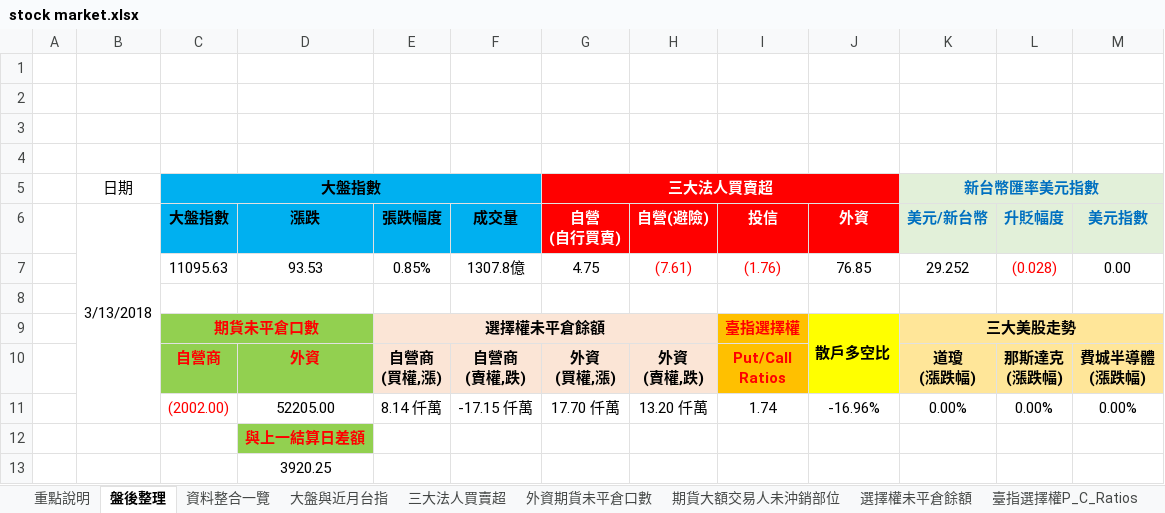
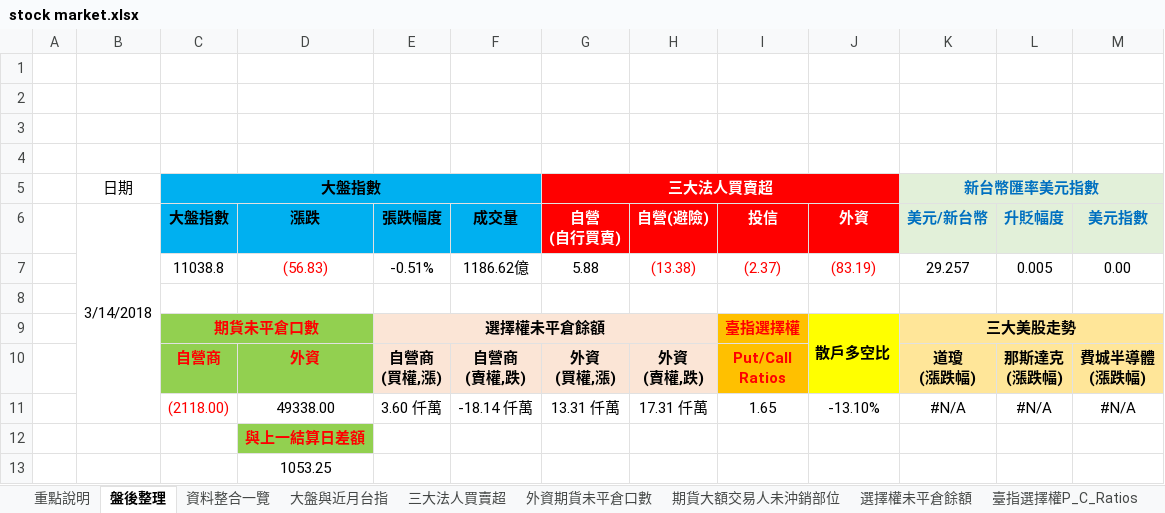
Before and after one commit to g301876/investment, an Excel workbook: stock market.xlsx, sheet 盤後整理, drawn as a sheet; values as stored, in another font and other column widths than the file's, no borders; charts and pictures not drawn; removed rows and columns are numbered as before the commit, all else as after; the diff names each change by its address in the sheet, - before the commit and + after, or states it on an @@ line.

```diff
--- a/stock market.xlsx (sheet 盤後整理)
+++ b/stock market.xlsx (sheet 盤後整理)
-B6: 3/13/2018
+B6: 3/14/2018
-row 7:  |  | 11095.63 | 93.53 | 0.85% | 1307.8億 | 4.75 | (7.61) | (1.76) | 76.85 | 29.252 | (0.028) | 0.00
+row 7:  |  | 11038.8 | (56.83) | -0.51% | 1186.62億 | 5.88 | (13.38) | (2.37) | (83.19) | 29.257 | 0.005 | 0.00
-row 11:  |  | (2002.00) | 52205.00 | 8.14 仟萬 | -17.15 仟萬 | 17.70 仟萬 | 13.20 仟萬 | 1.74 | -16.96% | 0.00% | 0.00% | 0.00%
+row 11:  |  | (2118.00) | 49338.00 | 3.60 仟萬 | -18.14 仟萬 | 13.31 仟萬 | 17.31 仟萬 | 1.65 | -13.10% | #N/A | #N/A | #N/A
-D13 (漲跌): 3920.25
+D13 (漲跌): 1053.25
```
Also changed, not shown: sheet 資料整合一覽, sheet 期貨大額交易人未沖銷部位, sheet 外資期貨未平倉口數, sheet 散戶多空比, sheet 大盤與近月台指, sheet 三大美股走勢, 4 more sheets, charts or pictures, tpex.xlsx, twse.xlsx.
